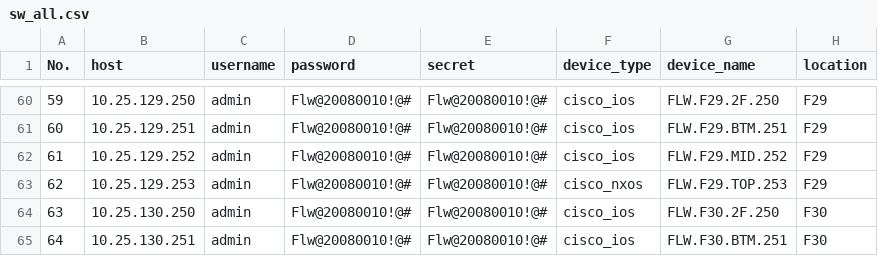
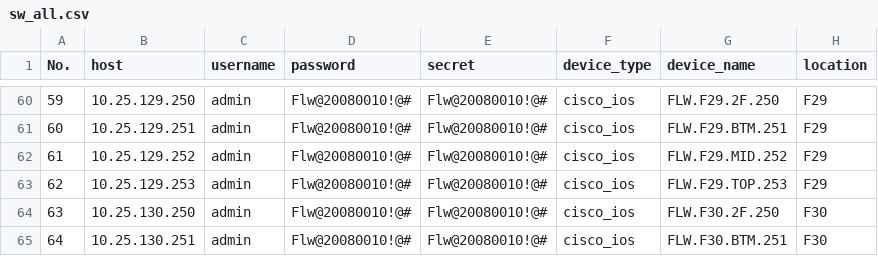
Before and after one commit to hoangnh3191/tool_network, a CSV file: SW/sw_all.csv, drawn as a sheet; only a part is shown, gaps mark what is left out.

Commit message:
Update sw_all.csv

```diff
--- a/SW/sw_all.csv
+++ b/SW/sw_all.csv
@@ -62,3 +62,3 @@ No.,host,username,password,secret,device_type,device_name,location
 61,10.25.129.252,admin,Flw@20080010!@#,Flw@20080010!@#,cisco_ios,FLW.F29.MID.252,F29
-62,10.25.129.253,admin,Flw@20080010!@#,Flw@20080010!@#,cisco_nxos,FLW.F29.TOP.253,F29
+62,10.25.129.253,admin,Flw@20080010!@#,Flw@20080010!@#,cisco_ios,FLW.F29.TOP.253,F29
 63,10.25.130.250,admin,Flw@20080010!@#,Flw@20080010!@#,cisco_ios,FLW.F30.2F.250,F30
```
